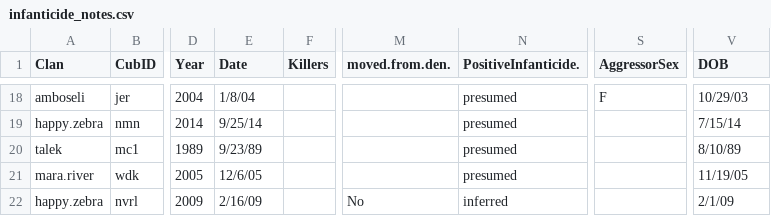
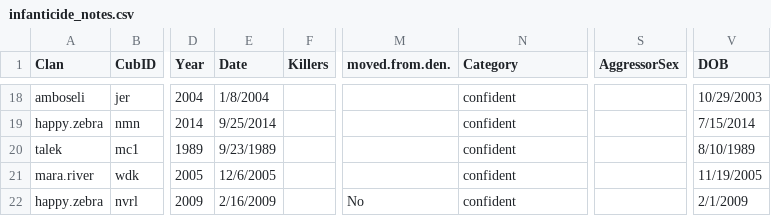
Before and after one commit to straussed/infanticide, a CSV file: Data/infanticide_notes.csv, drawn as a sheet; only a part is shown, gaps mark what is left out; the diff covers the shown part only; the diff names each change by its address in the sheet, - before the commit and + after, or states it on an @@ line.

```diff
--- a/Data/infanticide_notes.csv
+++ b/Data/infanticide_notes.csv
-N1: PositiveInfanticide.
+N1: Category
-E18 (Date): 1/8/04
+E18 (Date): 1/8/2004
-N18:N21 (Category): presumed
+N18:N21 (Category): confident
-S18 (AggressorSex): F
+S18 (AggressorSex): (empty)
-V18 (DOB): 10/29/03
+V18 (DOB): 10/29/2003
-E19 (Date): 9/25/14
+E19 (Date): 9/25/2014
-V19 (DOB): 7/15/14
+V19 (DOB): 7/15/2014
-E20 (Date): 9/23/89
+E20 (Date): 9/23/1989
-V20 (DOB): 8/10/89
+V20 (DOB): 8/10/1989
-E21 (Date): 12/6/05
+E21 (Date): 12/6/2005
-V21 (DOB): 11/19/05
+V21 (DOB): 11/19/2005
-E22 (Date): 2/16/09
+E22 (Date): 2/16/2009
-N22 (Category): inferred
+N22 (Category): confident
-V22 (DOB): 2/1/09
+V22 (DOB): 2/1/2009
```
Also changed, not shown: 45 edited cells elsewhere in this file, Data/known_mortality.csv, 11 other files.
